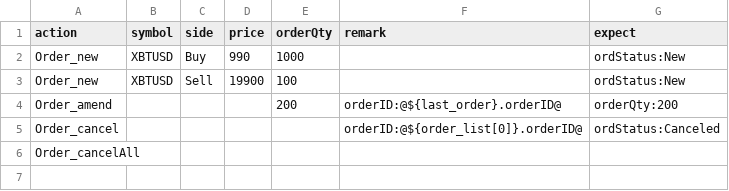
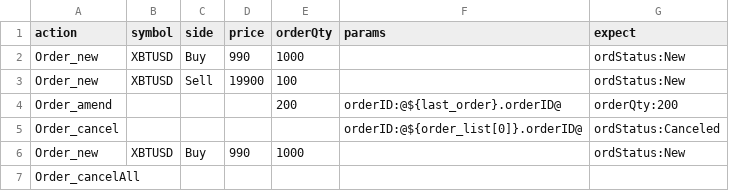
Before and after one commit to frozenpine/ngetrader, a CSV file: examples/test_runner/csv/order.csv, drawn as a sheet.

```diff
--- a/examples/test_runner/csv/order.csv
+++ b/examples/test_runner/csv/order.csv
@@ -1,2 +1,2 @@
-action,symbol,side,price,orderQty,remark,expect
+action,symbol,side,price,orderQty,params,expect
 Order_new,XBTUSD,Buy,990,1000,,ordStatus:New
@@ -5,2 +5,3 @@ Order_amend,,,,200,orderID:@${last_order}.orderID@,orderQty:200
 Order_cancel,,,,,orderID:@${order_list[0]}.orderID@,ordStatus:Canceled
+Order_new,XBTUSD,Buy,990,1000,,ordStatus:New
 Order_cancelAll,,,,,,
```
Also changed, not shown: 1 other file.
